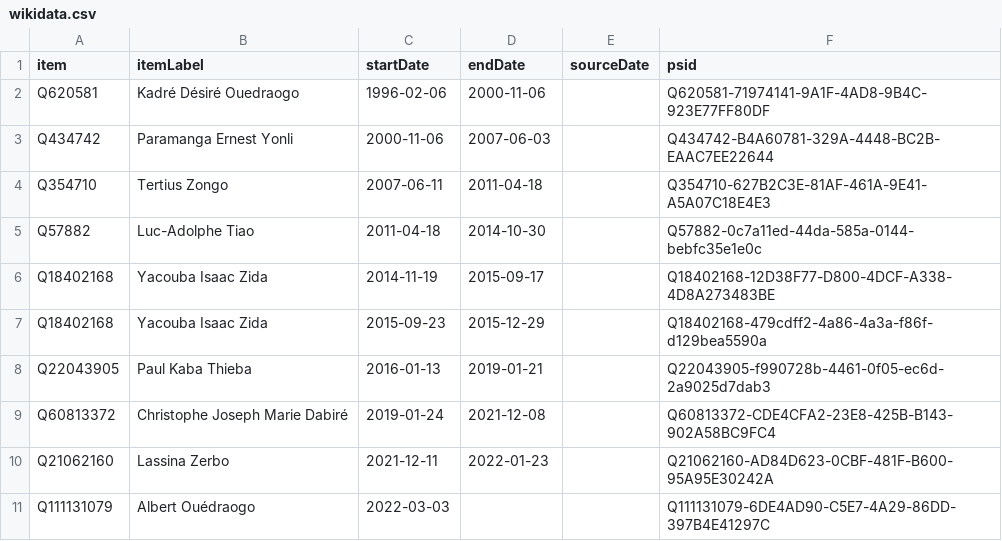
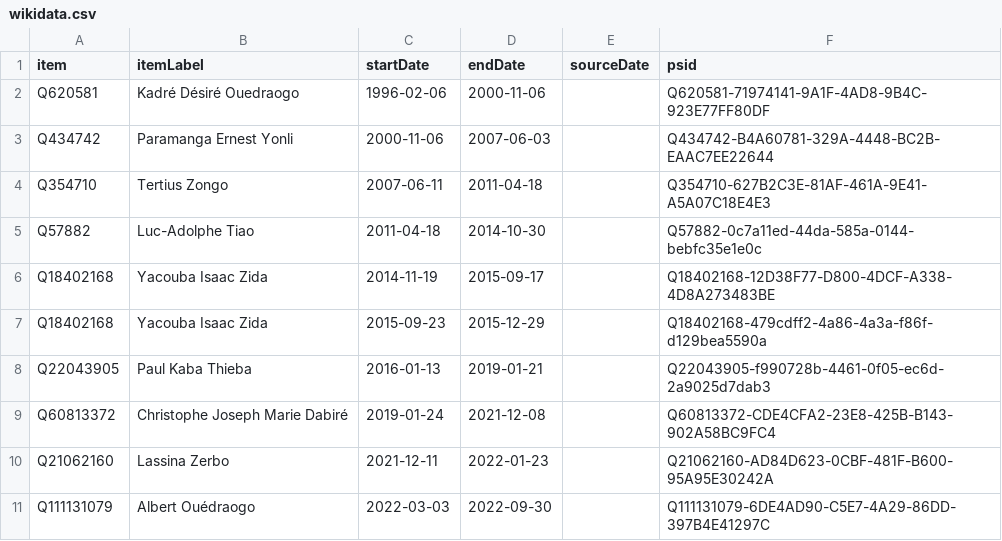
Before and after one commit to every-politician-scrapers/burkina-faso, a CSV file: sources/wpoffice/prime-minister/wikidata.csv, drawn as a sheet.

Commit message:
Compare external sources to Wikidata

```diff
--- a/sources/wpoffice/prime-minister/wikidata.csv
+++ b/sources/wpoffice/prime-minister/wikidata.csv
@@ -10,2 +10,2 @@ Q60813372,Christophe Joseph Marie Dabiré,2019-01-24,2021-12-08,,Q60813372-CDE4C
 Q21062160,Lassina Zerbo,2021-12-11,2022-01-23,,Q21062160-AD84D623-0CBF-481F-B600-95A95E30242A
-Q111131079,Albert Ouédraogo,2022-03-03,,,Q111131079-6DE4AD90-C5E7-4A29-86DD-397B4E41297C
+Q111131079,Albert Ouédraogo,2022-03-03,2022-09-30,,Q111131079-6DE4AD90-C5E7-4A29-86DD-397B4E41297C
```
Also changed, not shown: 1 other file.
